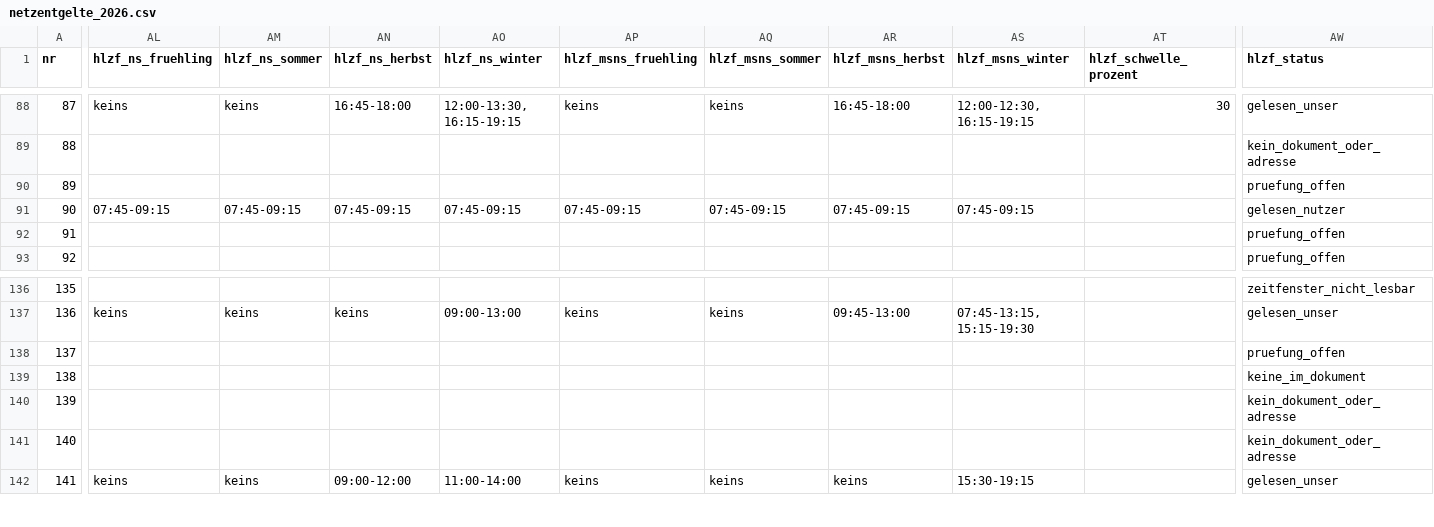
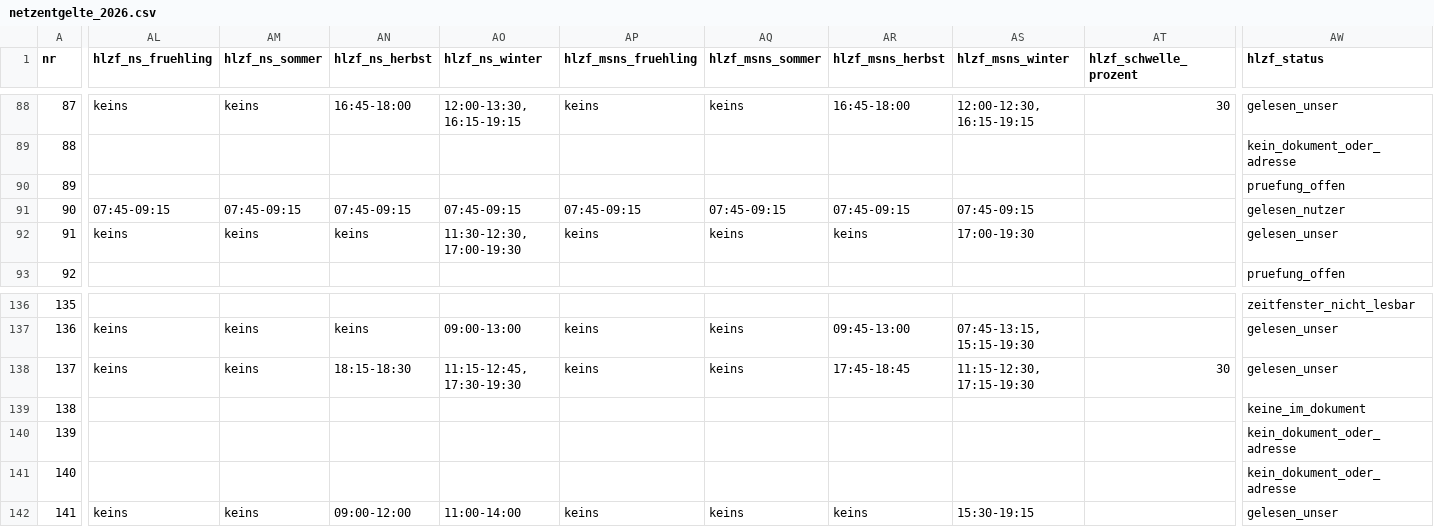
Before and after one commit to buelentd/netzentgelte-strom, a CSV file: ergebnis/netzentgelte_2026.csv, drawn as a sheet; only a part is shown, gaps mark what is left out; the diff names each change by its address in the sheet, - before the commit and + after, or states it on an @@ line.

```diff
--- a/ergebnis/netzentgelte_2026.csv
+++ b/ergebnis/netzentgelte_2026.csv
-AL92 (hlzf_ns_fruehling): (empty)
+AL92 (hlzf_ns_fruehling): keins
-AM92 (hlzf_ns_sommer): (empty)
+AM92 (hlzf_ns_sommer): keins
-AN92 (hlzf_ns_herbst): (empty)
+AN92 (hlzf_ns_herbst): keins
-AO92 (hlzf_ns_winter): (empty)
+AO92 (hlzf_ns_winter): 11:30-12:30, 17:00-19:30
-AP92 (hlzf_msns_fruehling): (empty)
+AP92 (hlzf_msns_fruehling): keins
-AQ92 (hlzf_msns_sommer): (empty)
+AQ92 (hlzf_msns_sommer): keins
-AR92 (hlzf_msns_herbst): (empty)
+AR92 (hlzf_msns_herbst): keins
-AS92 (hlzf_msns_winter): (empty)
+AS92 (hlzf_msns_winter): 17:00-19:30
-AW92 (hlzf_status): pruefung_offen
+AW92 (hlzf_status): gelesen_unser
-AL138 (hlzf_ns_fruehling): (empty)
+AL138 (hlzf_ns_fruehling): keins
-AM138 (hlzf_ns_sommer): (empty)
+AM138 (hlzf_ns_sommer): keins
-AN138 (hlzf_ns_herbst): (empty)
+AN138 (hlzf_ns_herbst): 18:15-18:30
-AO138 (hlzf_ns_winter): (empty)
+AO138 (hlzf_ns_winter): 11:15-12:45, 17:30-19:30
-AP138 (hlzf_msns_fruehling): (empty)
+AP138 (hlzf_msns_fruehling): keins
-AQ138 (hlzf_msns_sommer): (empty)
+AQ138 (hlzf_msns_sommer): keins
-AR138 (hlzf_msns_herbst): (empty)
+AR138 (hlzf_msns_herbst): 17:45-18:45
-AS138 (hlzf_msns_winter): (empty)
+AS138 (hlzf_msns_winter): 11:15-12:30, 17:15-19:30
-AT138 (hlzf_schwelle_prozent): (empty)
+AT138 (hlzf_schwelle_prozent): 30
-AW138 (hlzf_status): pruefung_offen
+AW138 (hlzf_status): gelesen_unser
```
Also changed, not shown: ergebnis/hlzf_ergebnis.csv, lauf/hlzf_zusammen.csv, 5 other files.
